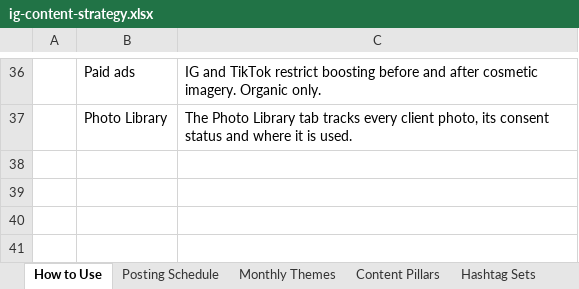
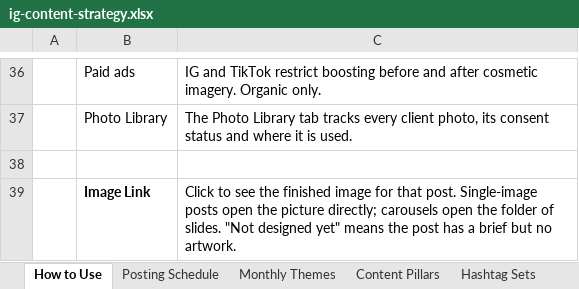
Before and after one commit to RepoKing23/InstagramCarousel, an Excel workbook: strategy/ig-content-strategy.xlsx, sheet How to Use, drawn as a sheet; only a part is shown, gaps mark what is left out; values as stored, in another font and other column widths than the file's, no borders; the diff names each change by its address in the sheet, - before the commit and + after, or states it on an @@ line.

```diff
--- a/strategy/ig-content-strategy.xlsx (sheet How to Use)
+++ b/strategy/ig-content-strategy.xlsx (sheet How to Use)
+row 38: (empty)
+row 39:  | Image Link | Click to see the finished image for that post. Single-image posts open the picture directly; carousels open the folder of slides. "Not designed yet" means the post has a brief but no artwork.
```
Also changed, not shown: sheet Posting Schedule, sheet Photo Library, 17 other files.
